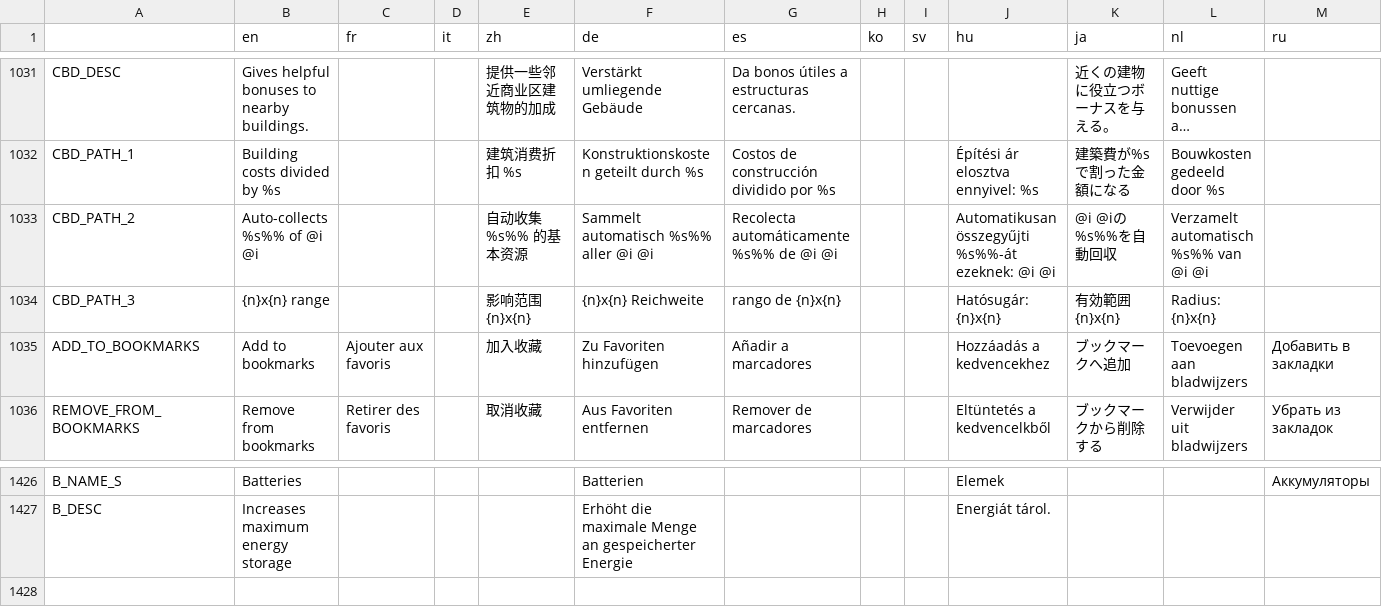
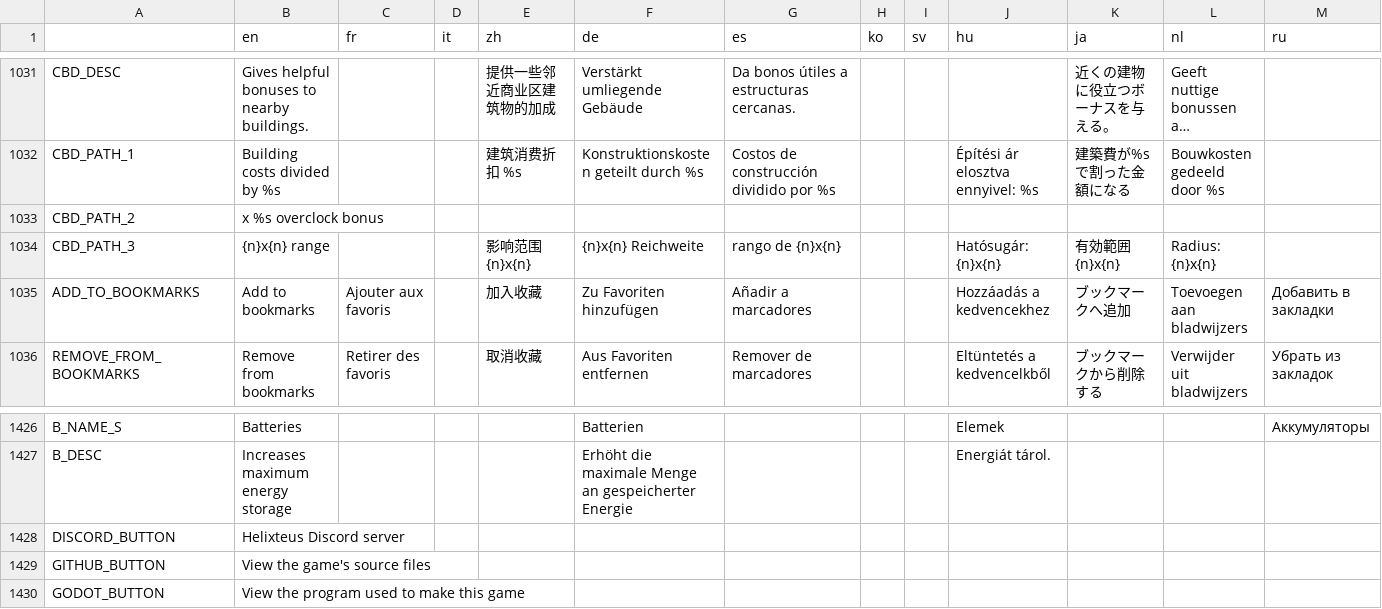
Before and after one commit to Apple0726/helixteus-3, a CSV file: Text/HX3 localization - Sheet1.csv, drawn as a sheet; only a part is shown, gaps mark what is left out; long unchanged cells end in …; the diff names each change by its address in the sheet, - before the commit and + after, or states it on an @@ line.

```diff
--- a/Text/HX3 localization - Sheet1.csv
+++ b/Text/HX3 localization - Sheet1.csv
-B1033 (en): Auto-collects %s%% of @i @i
+B1033 (en): x %s overclock bonus
-E1033 (zh): 自动收集 %s%% 的基本资源
+E1033 (zh): (empty)
-F1033 (de): Sammelt automatisch %s%% aller @i @i
+F1033 (de): (empty)
-G1033 (es): Recolecta automáticamente %s%% de @i @i
+G1033 (es): (empty)
-J1033 (hu): Automatikusan összegyűjti %s%%-át ezeknek: @i @i
+J1033 (hu): (empty)
-K1033 (ja): @i @iの%s%%を自動回収
+K1033 (ja): (empty)
-L1033 (nl): Verzamelt automatisch %s%% van @i @i
+L1033 (nl): (empty)
+row 1428: DISCORD_BUTTON | Helixteus Discord server
+row 1429: GITHUB_BUTTON | View the game's source files
+row 1430: GODOT_BUTTON | View the program used to make this game
```
Also changed, not shown: 21 other files.
